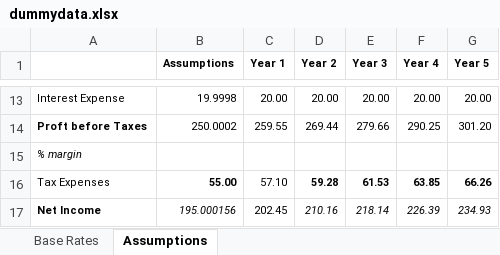
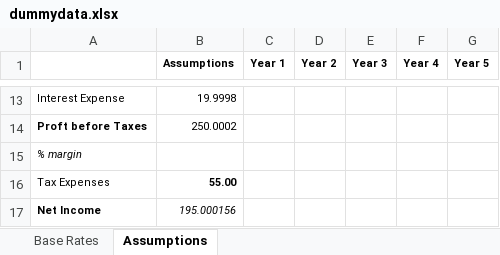
Before and after one commit to ianb-cerebras/financial-modeler, an Excel workbook: dummydata.xlsx, sheet Assumptions, drawn as a sheet; only a part is shown, gaps mark what is left out; values as stored, in another font and other column widths than the file's, no borders; the diff covers the shown part only; the diff names each change by its address in the sheet, - before the commit and + after, or states it on an @@ line.

```diff
--- a/dummydata.xlsx (sheet Assumptions)
+++ b/dummydata.xlsx (sheet Assumptions)
-C13 (Year 1): 20.00
+C13 (Year 1): (empty)
-D13 (Year 2): 20.00
+D13 (Year 2): (empty)
-E13 (Year 3): 20.00
+E13 (Year 3): (empty)
-F13 (Year 4): 20.00
+F13 (Year 4): (empty)
-G13 (Year 5): 20.00
+G13 (Year 5): (empty)
-C14 (Year 1): 259.55
+C14 (Year 1): (empty)
-D14 (Year 2): 269.44
+D14 (Year 2): (empty)
-E14 (Year 3): 279.66
+E14 (Year 3): (empty)
-F14 (Year 4): 290.25
+F14 (Year 4): (empty)
-G14 (Year 5): 301.20
+G14 (Year 5): (empty)
-C16 (Year 1): 57.10
+C16 (Year 1): (empty)
-D16 (Year 2): 59.28
+D16 (Year 2): (empty)
-E16 (Year 3): 61.53
+E16 (Year 3): (empty)
-F16 (Year 4): 63.85
+F16 (Year 4): (empty)
-G16 (Year 5): 66.26
+G16 (Year 5): (empty)
-C17 (Year 1): 202.45
+C17 (Year 1): (empty)
-D17 (Year 2): 210.16
+D17 (Year 2): (empty)
-E17 (Year 3): 218.14
+E17 (Year 3): (empty)
-F17 (Year 4): 226.39
+F17 (Year 4): (empty)
-G17 (Year 5): 234.93
+G17 (Year 5): (empty)
```
Also changed, not shown: 30 edited cells elsewhere in this sheet, sheet Base Rates, 1 other file.
